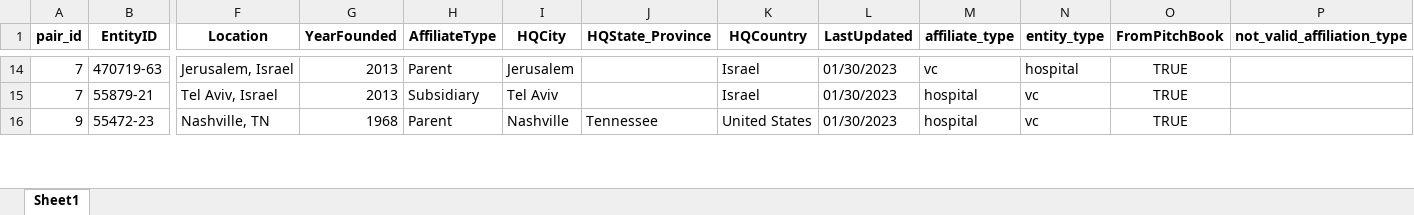
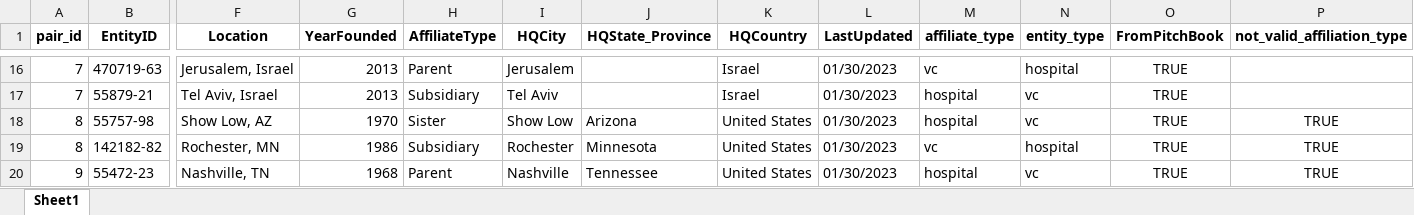
Before and after one commit to imahdimir/i100_g7__VC_arms, an Excel workbook: f10_data_interim/di_sp060_05__all_hospitals_and_VC_affiliations.xlsx, sheet Sheet1, drawn as a sheet; only a part is shown, gaps mark what is left out; values as stored, in another font and other column widths than the file's, no borders; addresses are those after the commit; rows hold the shown columns only; the diff covers the shown part only; the diff names each change by its address in the sheet, - before the commit and + after, or states it on an @@ line.

```diff
--- a/f10_data_interim/di_sp060_05__all_hospitals_and_VC_affiliations.xlsx (sheet Sheet1)
+++ b/f10_data_interim/di_sp060_05__all_hospitals_and_VC_affiliations.xlsx (sheet Sheet1)
+row 18: 8 | 55757-98 | Show Low, AZ | 1970 | Sister | Show Low | Arizona | United States | 01/30/2023 | hospital | vc | TRUE | TRUE
+row 19: 8 | 142182-82 | Rochester, MN | 1986 | Subsidiary | Rochester | Minnesota | United States | 01/30/2023 | vc | hospital | TRUE | TRUE
-P20 (not_valid_affiliation_type): (empty)
+P20 (not_valid_affiliation_type): TRUE
```
Also changed, not shown: 16 added rows, 6 moved rows and 35 edited cells elsewhere in this sheet, f10_data_interim/di_sp060_01__all_hospitals_and_VC_affiliations__preliminary.xlsx, f10_data_interim/di_sp070_05__vc_related_deal_ids.xlsx, 29 other files.
